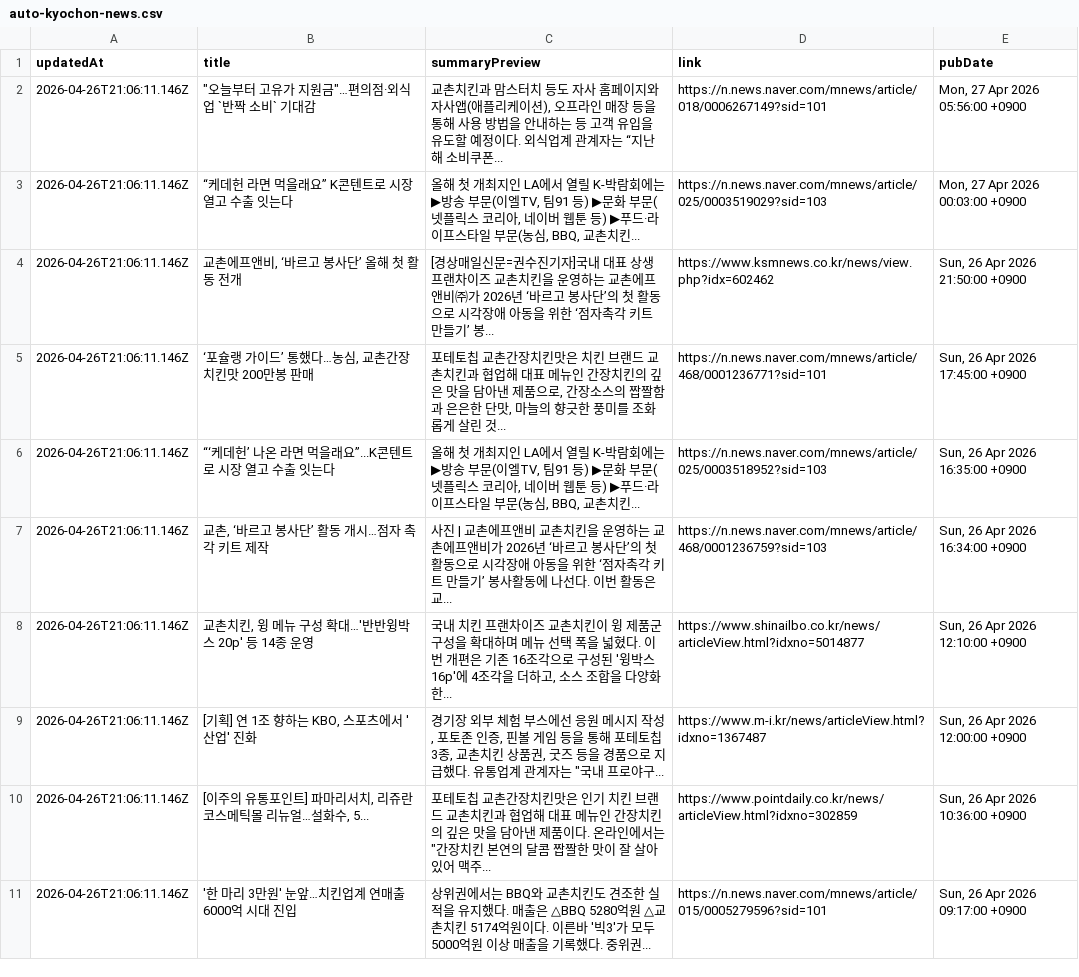
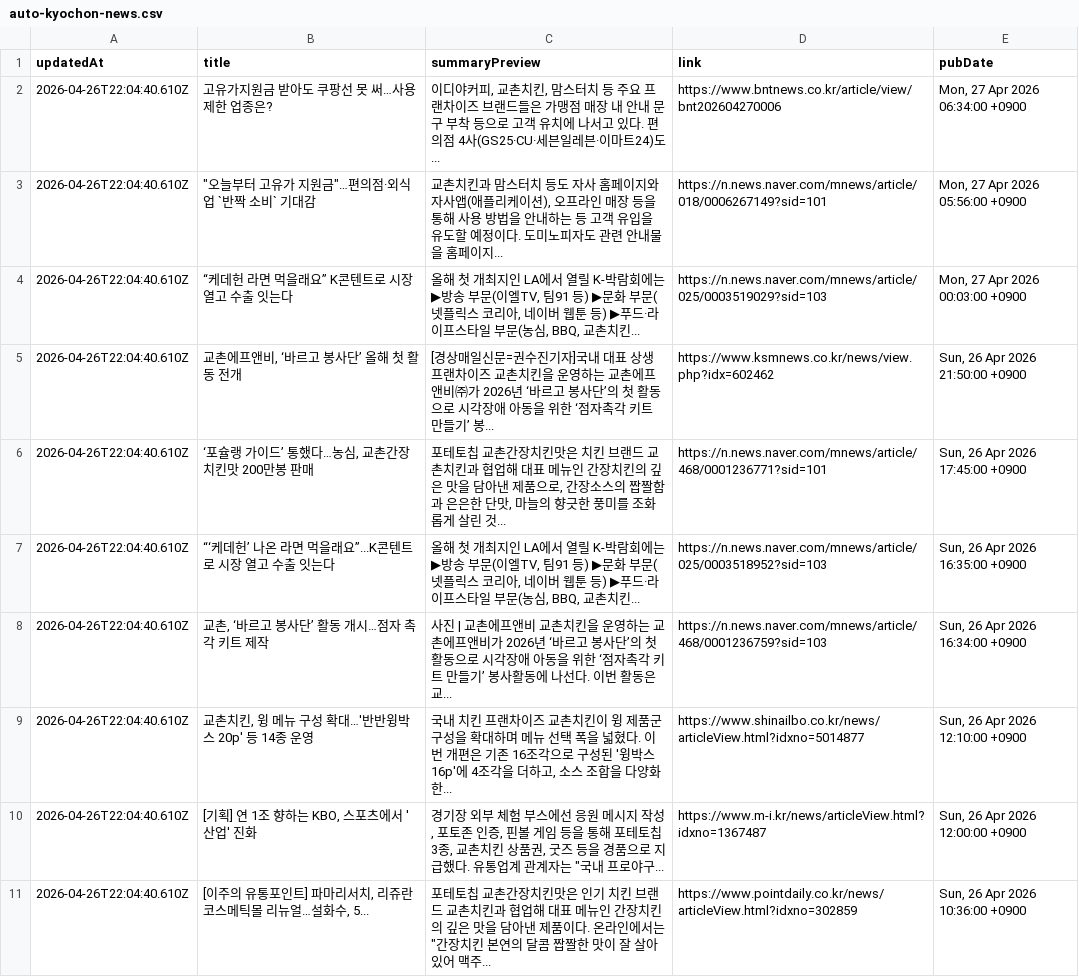
Before and after one commit to hermes-blue/chicken-mvp2-searching-style-cursor-, a CSV file: chicken-mvp/src/auto-kyochon-news.csv, drawn as a sheet.

```diff
--- a/chicken-mvp/src/auto-kyochon-news.csv
+++ b/chicken-mvp/src/auto-kyochon-news.csv
@@ -1,11 +1,11 @@
 "updatedAt","title","summaryPreview","link","pubDate"
-"2026-04-26T21:06:11.146Z","""오늘부터 고유가 지원금""…편의점·외식업 `반짝 소비` 기대감","교촌치킨과 맘스터치 등도 자사 홈페이지와 자사앱(애플리케이션), 오프라인 매장 등을 통해 사용 방법을 안내하는 등 고객 유입을 유도할 예정이다. 외식업계 관계자는 “지난해 소비쿠폰...","https://n.news.naver.com/mnews/article/018/0006267149?sid=101","Mon, 27 Apr 2026 05:56:00 +0900"
-"2026-04-26T21:06:11.146Z","“케데헌 라면 먹을래요” K콘텐트로 시장 열고 수출 잇는다","올해 첫 개최지인 LA에서 열릴 K-박람회에는 ▶방송 부문(이엘TV, 팀91 등) ▶문화 부문(넷플릭스 코리아, 네이버 웹툰 등) ▶푸드·라이프스타일 부문(농심, BBQ, 교촌치킨...","https://n.news.naver.com/mnews/article/025/0003519029?sid=103","Mon, 27 Apr 2026 00:03:00 +0900"
-"2026-04-26T21:06:11.146Z","교촌에프앤비, ‘바르고 봉사단’ 올해 첫 활동 전개","[경상매일신문=권수진기자]국내 대표 상생 프랜차이즈 교촌치킨을 운영하는 교촌에프앤비㈜가 2026년 ‘바르고 봉사단’의 첫 활동으로 시각장애 아동을 위한 ‘점자촉각 키트 만들기’ 봉...","https://www.ksmnews.co.kr/news/view.php?idx=602462","Sun, 26 Apr 2026 21:50:00 +0900"
-"2026-04-26T21:06:11.146Z","‘포슐랭 가이드’ 통했다…농심, 교촌간장치킨맛 200만봉 판매","포테토칩 교촌간장치킨맛은 치킨 브랜드 교촌치킨과 협업해 대표 메뉴인 간장치킨의 깊은 맛을 담아낸 제품으로, 간장소스의 짭짤함과 은은한 단맛, 마늘의 향긋한 풍미를 조화롭게 살린 것...","https://n.news.naver.com/mnews/article/468/0001236771?sid=101","Sun, 26 Apr 2026 17:45:00 +0900"
-"2026-04-26T21:06:11.146Z","“‘케데헌’ 나온 라면 먹을래요”...K콘텐트로 시장 열고 수출 잇는다","올해 첫 개최지인 LA에서 열릴 K-박람회에는 ▶방송 부문(이엘TV, 팀91 등) ▶문화 부문(넷플릭스 코리아, 네이버 웹툰 등) ▶푸드·라이프스타일 부문(농심, BBQ, 교촌치킨...","https://n.news.naver.com/mnews/article/025/0003518952?sid=103","Sun, 26 Apr 2026 16:35:00 +0900"
-"2026-04-26T21:06:11.146Z","교촌, ‘바르고 봉사단’ 활동 개시…점자 촉각 키트 제작","사진 | 교촌에프앤비 교촌치킨을 운영하는 교촌에프앤비가 2026년 ‘바르고 봉사단’의 첫 활동으로 시각장애 아동을 위한 ‘점자촉각 키트 만들기’ 봉사활동에 나선다. 이번 활동은 교...","https://n.news.naver.com/mnews/article/468/0001236759?sid=103","Sun, 26 Apr 2026 16:34:00 +0900"
-"2026-04-26T21:06:11.146Z","교촌치킨, 윙 메뉴 구성 확대…'반반윙박스 20p' 등 14종 운영","국내 치킨 프랜차이즈 교촌치킨이 윙 제품군 구성을 확대하며 메뉴 선택 폭을 넓혔다. 이번 개편은 기존 16조각으로 구성된 '윙박스 16p'에 4조각을 더하고, 소스 조합을 다양화한...","https://www.shinailbo.co.kr/news/articleView.html?idxno=5014877","Sun, 26 Apr 2026 12:10:00 +0900"
-"2026-04-26T21:06:11.146Z","[기획] 연 1조 향하는 KBO, 스포츠에서 '산업' 진화","경기장 외부 체험 부스에선 응원 메시지 작성, 포토존 인증, 핀볼 게임 등을 통해 포테토칩 3종, 교촌치킨 상품권, 굿즈 등을 경품으로 지급했다. 유통업계 관계자는 ""국내 프로야구...","https://www.m-i.kr/news/articleView.html?idxno=1367487","Sun, 26 Apr 2026 12:00:00 +0900"
-"2026-04-26T21:06:11.146Z","[이주의 유통포인트] 파마리서치, 리쥬란코스메틱몰 리뉴얼…설화수, 5...","포테토칩 교촌간장치킨맛은 인기 치킨 브랜드 교촌치킨과 협업해 대표 메뉴인 간장치킨의 깊은 맛을 담아낸 제품이다. 온라인에서는 ""간장치킨 본연의 달콤 짭짤한 맛이 잘 살아있어 맥주...","https://www.pointdaily.co.kr/news/articleView.html?idxno=302859","Sun, 26 Apr 2026 10:36:00 +0900"
-"2026-04-26T21:06:11.146Z","'한 마리 3만원' 눈앞…치킨업계 연매출 6000억 시대 진입","상위권에서는 BBQ와 교촌치킨도 견조한 실적을 유지했다. 매출은 △BBQ 5280억원 △교촌치킨 5174억원이다. 이른바 '빅3'가 모두 5000억원 이상 매출을 기록했다. 중위권...","https://n.news.naver.com/mnews/article/015/0005279596?sid=101","Sun, 26 Apr 2026 09:17:00 +0900"
+"2026-04-26T22:04:40.610Z","고유가지원금 받아도 쿠팡선 못 써…사용제한 업종은?","이디야커피, 교촌치킨, 맘스터치 등 주요 프랜차이즈 브랜드들은 가맹점 매장 내 안내 문구 부착 등으로 고객 유치에 나서고 있다. 편의점 4사(GS25·CU·세븐일레븐·이마트24)도...","https://www.bntnews.co.kr/article/view/bnt202604270006","Mon, 27 Apr 2026 06:34:00 +0900"
+"2026-04-26T22:04:40.610Z","""오늘부터 고유가 지원금""…편의점·외식업 `반짝 소비` 기대감","교촌치킨과 맘스터치 등도 자사 홈페이지와 자사앱(애플리케이션), 오프라인 매장 등을 통해 사용 방법을 안내하는 등 고객 유입을 유도할 예정이다. 도미노피자도 관련 안내물을 홈페이지...","https://n.news.naver.com/mnews/article/018/0006267149?sid=101","Mon, 27 Apr 2026 05:56:00 +0900"
+"2026-04-26T22:04:40.610Z","“케데헌 라면 먹을래요” K콘텐트로 시장 열고 수출 잇는다","올해 첫 개최지인 LA에서 열릴 K-박람회에는 ▶방송 부문(이엘TV, 팀91 등) ▶문화 부문(넷플릭스 코리아, 네이버 웹툰 등) ▶푸드·라이프스타일 부문(농심, BBQ, 교촌치킨...","https://n.news.naver.com/mnews/article/025/0003519029?sid=103","Mon, 27 Apr 2026 00:03:00 +0900"
+"2026-04-26T22:04:40.610Z","교촌에프앤비, ‘바르고 봉사단’ 올해 첫 활동 전개","[경상매일신문=권수진기자]국내 대표 상생 프랜차이즈 교촌치킨을 운영하는 교촌에프앤비㈜가 2026년 ‘바르고 봉사단’의 첫 활동으로 시각장애 아동을 위한 ‘점자촉각 키트 만들기’ 봉...","https://www.ksmnews.co.kr/news/view.php?idx=602462","Sun, 26 Apr 2026 21:50:00 +0900"
+"2026-04-26T22:04:40.610Z","‘포슐랭 가이드’ 통했다…농심, 교촌간장치킨맛 200만봉 판매","포테토칩 교촌간장치킨맛은 치킨 브랜드 교촌치킨과 협업해 대표 메뉴인 간장치킨의 깊은 맛을 담아낸 제품으로, 간장소스의 짭짤함과 은은한 단맛, 마늘의 향긋한 풍미를 조화롭게 살린 것...","https://n.news.naver.com/mnews/article/468/0001236771?sid=101","Sun, 26 Apr 2026 17:45:00 +0900"
+"2026-04-26T22:04:40.610Z","“‘케데헌’ 나온 라면 먹을래요”...K콘텐트로 시장 열고 수출 잇는다","올해 첫 개최지인 LA에서 열릴 K-박람회에는 ▶방송 부문(이엘TV, 팀91 등) ▶문화 부문(넷플릭스 코리아, 네이버 웹툰 등) ▶푸드·라이프스타일 부문(농심, BBQ, 교촌치킨...","https://n.news.naver.com/mnews/article/025/0003518952?sid=103","Sun, 26 Apr 2026 16:35:00 +0900"
+"2026-04-26T22:04:40.610Z","교촌, ‘바르고 봉사단’ 활동 개시…점자 촉각 키트 제작","사진 | 교촌에프앤비 교촌치킨을 운영하는 교촌에프앤비가 2026년 ‘바르고 봉사단’의 첫 활동으로 시각장애 아동을 위한 ‘점자촉각 키트 만들기’ 봉사활동에 나선다. 이번 활동은 교...","https://n.news.naver.com/mnews/article/468/0001236759?sid=103","Sun, 26 Apr 2026 16:34:00 +0900"
+"2026-04-26T22:04:40.610Z","교촌치킨, 윙 메뉴 구성 확대…'반반윙박스 20p' 등 14종 운영","국내 치킨 프랜차이즈 교촌치킨이 윙 제품군 구성을 확대하며 메뉴 선택 폭을 넓혔다. 이번 개편은 기존 16조각으로 구성된 '윙박스 16p'에 4조각을 더하고, 소스 조합을 다양화한...","https://www.shinailbo.co.kr/news/articleView.html?idxno=5014877","Sun, 26 Apr 2026 12:10:00 +0900"
+"2026-04-26T22:04:40.610Z","[기획] 연 1조 향하는 KBO, 스포츠에서 '산업' 진화","경기장 외부 체험 부스에선 응원 메시지 작성, 포토존 인증, 핀볼 게임 등을 통해 포테토칩 3종, 교촌치킨 상품권, 굿즈 등을 경품으로 지급했다. 유통업계 관계자는 ""국내 프로야구...","https://www.m-i.kr/news/articleView.html?idxno=1367487","Sun, 26 Apr 2026 12:00:00 +0900"
+"2026-04-26T22:04:40.610Z","[이주의 유통포인트] 파마리서치, 리쥬란코스메틱몰 리뉴얼…설화수, 5...","포테토칩 교촌간장치킨맛은 인기 치킨 브랜드 교촌치킨과 협업해 대표 메뉴인 간장치킨의 깊은 맛을 담아낸 제품이다. 온라인에서는 ""간장치킨 본연의 달콤 짭짤한 맛이 잘 살아있어 맥주...","https://www.pointdaily.co.kr/news/articleView.html?idxno=302859","Sun, 26 Apr 2026 10:36:00 +0900"
```
Also changed, not shown: 1 other file.
